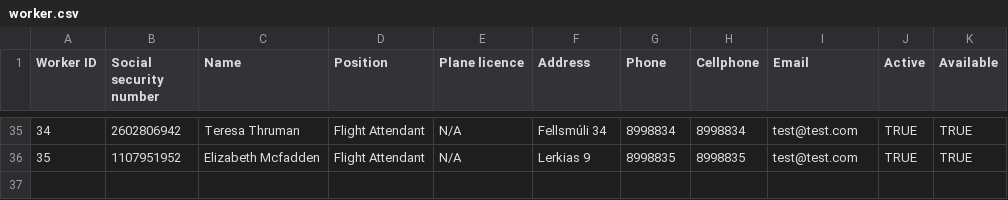
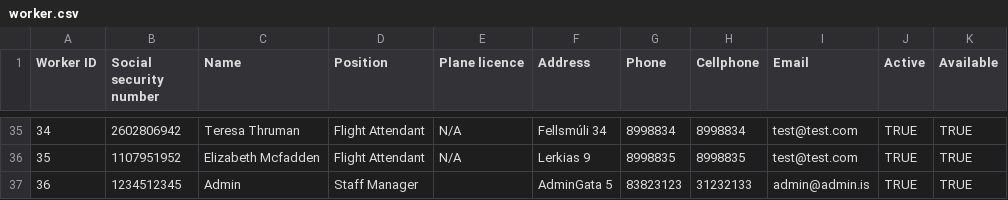
Before and after one commit to TheRobertSnow/HR_Dropouts, a CSV file: NaN_Air/DataFiles/worker.csv, drawn as a sheet; only a part is shown, gaps mark what is left out; the diff names each change by its address in the sheet, - before the commit and + after, or states it on an @@ line.

```diff
--- a/NaN_Air/DataFiles/worker.csv
+++ b/NaN_Air/DataFiles/worker.csv
+row 37: 36 | 1234512345 | Admin | Staff Manager |  | AdminGata 5 | 83823123 | 31232133 | admin@admin.is | TRUE | TRUE
```
Also changed, not shown: 1 other file.
